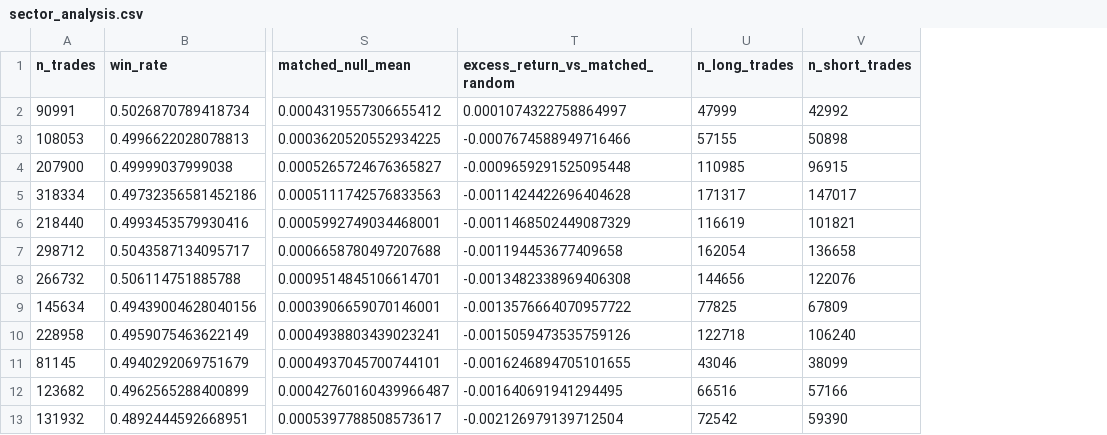
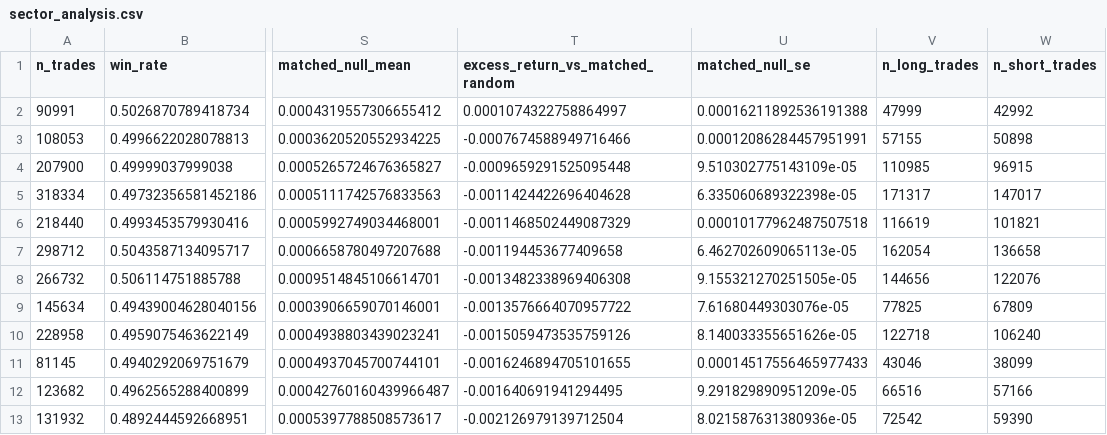
Before and after one commit to harshatangirala/smc-ict-research, a CSV file: results/sector_analysis.csv, drawn as a sheet; only a part is shown, gaps mark what is left out; the diff names each change by its address in the sheet, - before the commit and + after, or states it on an @@ line.

```diff
--- a/results/sector_analysis.csv
+++ b/results/sector_analysis.csv
+column U (matched_null_se), rows 2-13: 0.00016211892536191388 | 0.00012086284457951991 | 9.510302775143109e-05 | 6.335060689322398e-05 | 0.00010177962487507518 | 6.462702609065113e-05 | 9.155321270251505e-05 | 7.61680449303076e-05 | 8.140033355651626e-05 | 0.00014517556465977433 | 9.291829890951209e-05 | 8.021587631380936e-05
```
Also changed, not shown: results/figures/fig2_sector_heatmap.csv, 24 other files.
